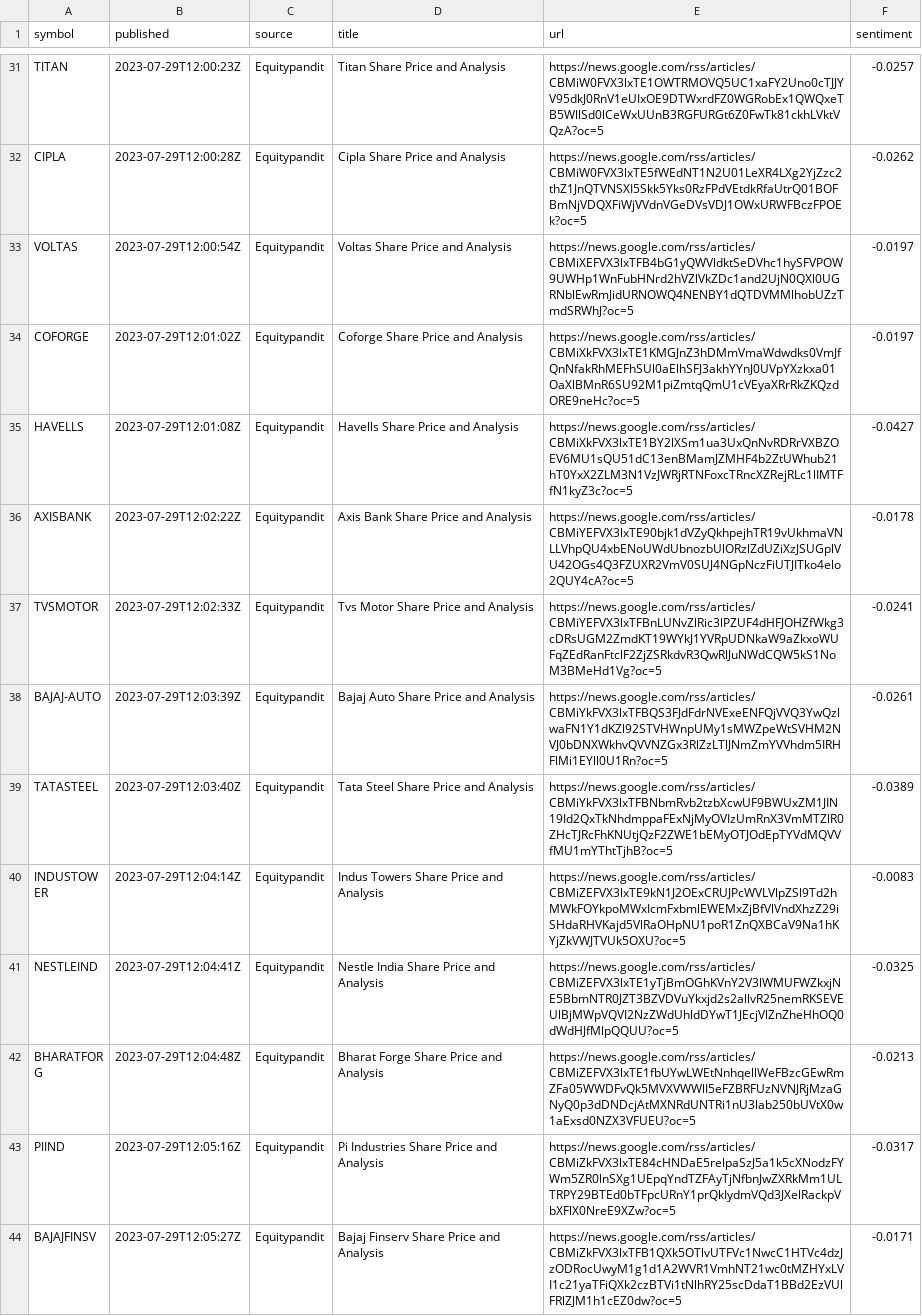
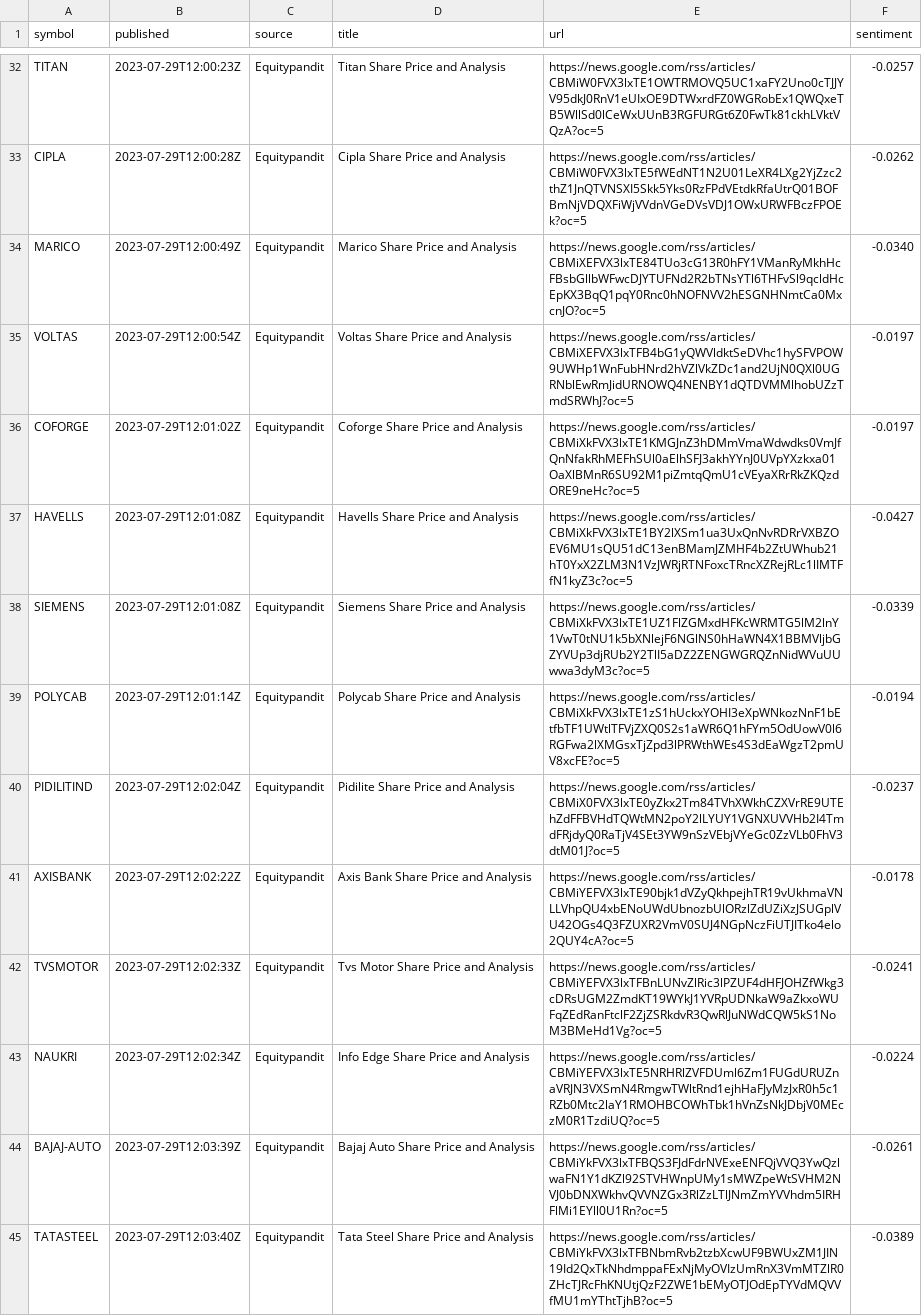
Before and after one commit to san1eev1/Stock-predictor, a CSV file: news/2023-07.csv, drawn as a sheet; only a part is shown, gaps mark what is left out; the shorter side is filled out with more unchanged rows; the diff covers the shown part only.

```diff
--- a/news/2023-07.csv
+++ b/news/2023-07.csv
@@ -32,2 +33,3 @@ TITAN,2023-07-29T12:00:23Z,Equitypandit,Titan Share Price and Analysis,https://n
 CIPLA,2023-07-29T12:00:28Z,Equitypandit,Cipla Share Price and Analysis,https://news.google.com/rss/articles/CBMiW0FVX3lxTE5fWEdNT1N2U01LeXR4LXg2YjZzc2thZ1JnQTVNSXI5Skk5Yks0RzFPdVEtdkRfaUtrQ01BOFBmNjVDQXFiWjVVdnVGeDVsVDJ1OWxURWFBczFPOEk?oc=5,-0.0262
+MARICO,2023-07-29T12:00:49Z,Equitypandit,Marico Share Price and Analysis,https://news.google.com/rss/articles/CBMiXEFVX3lxTE84TUo3cG13R0hFY1VManRyMkhHcFBsbGllbWFwcDJYTUFNd2R2bTNsYTl6THFvSl9qcldHcEpKX3BqQ1pqY0Rnc0hNOFNVV2hESGNHNmtCa0MxcnJO?oc=5,-0.0340
 VOLTAS,2023-07-29T12:00:54Z,Equitypandit,Voltas Share Price and Analysis,https://news.google.com/rss/articles/CBMiXEFVX3lxTFB4bG1yQWVldktSeDVhc1hySFVPOW9UWHp1WnFubHNrd2hVZlVkZDc1and2UjN0QXl0UGRNblEwRmJidURNOWQ4NENBY1dQTDVMMlhobUZzTmdSRWhJ?oc=5,-0.0197
@@ -35,4 +37,8 @@ COFORGE,2023-07-29T12:01:02Z,Equitypandit,Coforge Share Price and Analysis,https
 HAVELLS,2023-07-29T12:01:08Z,Equitypandit,Havells Share Price and Analysis,https://news.google.com/rss/articles/CBMiXkFVX3lxTE1BY2lXSm1ua3UxQnNvRDRrVXBZOEV6MU1sQU51dC13enBMamJZMHF4b2ZtUWhub21hT0YxX2ZLM3N1VzJWRjRTNFoxcTRncXZRejRLc1lIMTFfN1kyZ3c?oc=5,-0.0427
+SIEMENS,2023-07-29T12:01:08Z,Equitypandit,Siemens Share Price and Analysis,https://news.google.com/rss/articles/CBMiXkFVX3lxTE1UZ1FlZGMxdHFKcWRMTG5lM2lnY1VwT0tNU1k5bXNlejF6NGlNS0hHaWN4X1BBMVljbGZYVUp3djRUb2Y2TlI5aDZ2ZENGWGRQZnNidWVuUUwwa3dyM3c?oc=5,-0.0339
+POLYCAB,2023-07-29T12:01:14Z,Equitypandit,Polycab Share Price and Analysis,https://news.google.com/rss/articles/CBMiXkFVX3lxTE1zS1hUckxYOHI3eXpWNkozNnF1bEtfbTF1UWtlTFVjZXQ0S2s1aWR6Q1hFYm5OdUowV0l6RGFwa2lXMGsxTjZpd3lPRWthWEs4S3dEaWgzT2pmUV8xcFE?oc=5,-0.0194
+PIDILITIND,2023-07-29T12:02:04Z,Equitypandit,Pidilite Share Price and Analysis,https://news.google.com/rss/articles/CBMiX0FVX3lxTE0yZkx2Tm84TVhXWkhCZXVrRE9UTEhZdFFBVHdTQWtMN2poY2lLYUY1VGNXUVVHb2I4TmdFRjdyQ0RaTjV4SEt3YW9nSzVEbjVYeGc0ZzVLb0FhV3dtM01J?oc=5,-0.0237
 AXISBANK,2023-07-29T12:02:22Z,Equitypandit,Axis Bank Share Price and Analysis,https://news.google.com/rss/articles/CBMiYEFVX3lxTE90bjk1dVZyQkhpejhTR19vUkhmaVNLLVhpQU4xbENoUWdUbnozbUlORzlZdUZiXzJSUGplVU42OGs4Q3FZUXR2VmV0SUJ4NGpNczFiUTJITko4elo2QUY4cA?oc=5,-0.0178
 TVSMOTOR,2023-07-29T12:02:33Z,Equitypandit,Tvs Motor Share Price and Analysis,https://news.google.com/rss/articles/CBMiYEFVX3lxTFBnLUNvZlRic3lPZUF4dHFJOHZfWkg3cDRsUGM2ZmdKT19WYkJ1YVRpUDNkaW9aZkxoWUFqZEdRanFtclF2ZjZSRkdvR3QwRlJuNWdCQW5kS1NoM3BMeHd1Vg?oc=5,-0.0241
+NAUKRI,2023-07-29T12:02:34Z,Equitypandit,Info Edge Share Price and Analysis,https://news.google.com/rss/articles/CBMiYEFVX3lxTE5NRHRlZVFDUml6Zm1FUGdURUZnaVRJN3VXSmN4RmgwTWltRnd1ejhHaFJyMzJxR0h5c1RZb0Mtc2laY1RMOHBCOWhTbk1hVnZsNkJDbjV0MEczM0R1TzdiUQ?oc=5,-0.0224
 BAJAJ-AUTO,2023-07-29T12:03:39Z,Equitypandit,Bajaj Auto Share Price and Analysis,https://news.google.com/rss/articles/CBMiYkFVX3lxTFBQS3FJdFdrNVExeENFQjVVQ3YwQzlwaFN1Y1dKZl92STVHWnpUMy1sMWZpeWtSVHM2NVJ0bDNXWkhvQVVNZGx3RlZzLTlJNmZmYVVhdm5IRHFlMi1EYll0U1Rn?oc=5,-0.0261
```
Also changed, not shown: 10 added rows elsewhere in this file, news/2017-08.csv, news/2024-02.csv, 15 other files.
